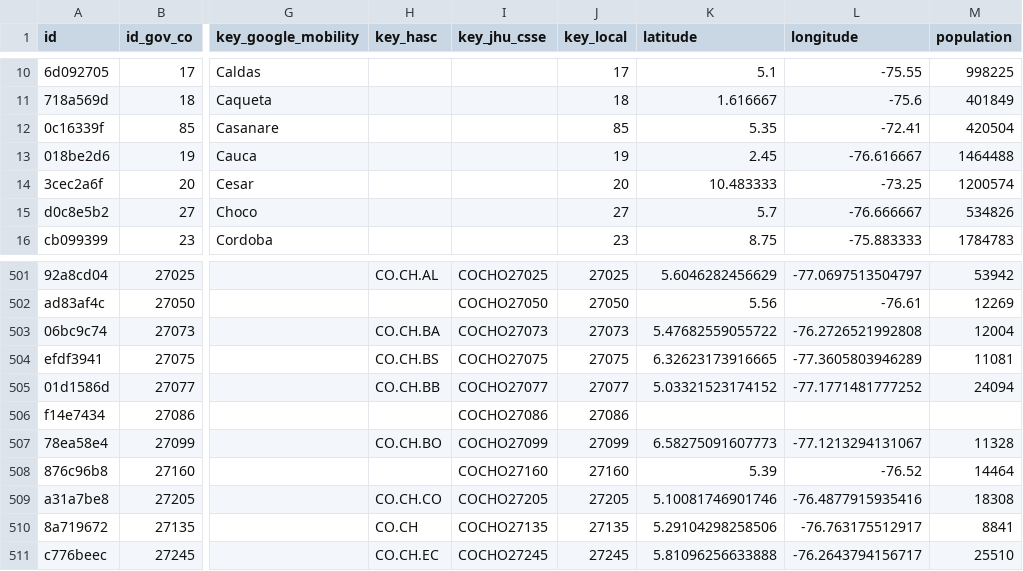
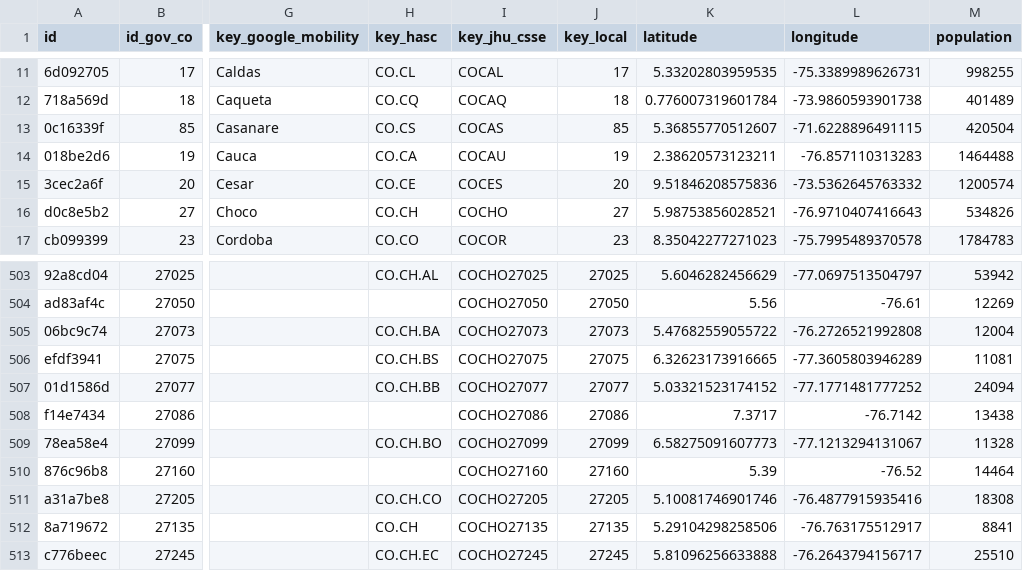
Before and after one commit to covid19datahub/COVID19, a CSV file: inst/extdata/db/COL.csv, drawn as a sheet; only a part is shown, gaps mark what is left out; addresses are those after the commit; the diff covers the shown part only; the diff names each change by its address in the sheet, - before the commit and + after, or states it on an @@ line.

```diff
--- a/inst/extdata/db/COL.csv
+++ b/inst/extdata/db/COL.csv
-H11 (key_hasc): (empty)
+H11 (key_hasc): CO.CL
-I11 (key_jhu_csse): (empty)
+I11 (key_jhu_csse): COCAL
-K11 (latitude): 5.1
+K11 (latitude): 5.33202803959535
-L11 (longitude): -75.55
+L11 (longitude): -75.3389989626731
-M11 (population): 998225
+M11 (population): 998255
-H12 (key_hasc): (empty)
+H12 (key_hasc): CO.CQ
-I12 (key_jhu_csse): (empty)
+I12 (key_jhu_csse): COCAQ
-K12 (latitude): 1.616667
+K12 (latitude): 0.776007319601784
-L12 (longitude): -75.6
+L12 (longitude): -73.9860593901738
-M12 (population): 401849
+M12 (population): 401489
-H13 (key_hasc): (empty)
+H13 (key_hasc): CO.CS
-I13 (key_jhu_csse): (empty)
+I13 (key_jhu_csse): COCAS
-K13 (latitude): 5.35
+K13 (latitude): 5.36855770512607
-L13 (longitude): -72.41
+L13 (longitude): -71.6228896491115
-H14 (key_hasc): (empty)
+H14 (key_hasc): CO.CA
-I14 (key_jhu_csse): (empty)
+I14 (key_jhu_csse): COCAU
-K14 (latitude): 2.45
+K14 (latitude): 2.38620573123211
-L14 (longitude): -76.616667
+L14 (longitude): -76.857110313283
-H15 (key_hasc): (empty)
+H15 (key_hasc): CO.CE
-I15 (key_jhu_csse): (empty)
+I15 (key_jhu_csse): COCES
-K15 (latitude): 10.483333
+K15 (latitude): 9.51846208575836
-L15 (longitude): -73.25
+L15 (longitude): -73.5362645763332
-H16 (key_hasc): (empty)
+H16 (key_hasc): CO.CH
-I16 (key_jhu_csse): (empty)
+I16 (key_jhu_csse): COCHO
-K16 (latitude): 5.7
+K16 (latitude): 5.98753856028521
-L16 (longitude): -76.666667
+L16 (longitude): -76.9710407416643
-H17 (key_hasc): (empty)
+H17 (key_hasc): CO.CO
-I17 (key_jhu_csse): (empty)
+I17 (key_jhu_csse): COCOR
-K17 (latitude): 8.75
+K17 (latitude): 8.35042277271023
-L17 (longitude): -75.883333
+L17 (longitude): -75.7995489370578
-K508 (latitude): (empty)
+K508 (latitude): 7.3717
-L508 (longitude): (empty)
+L508 (longitude): -76.7142
-M508 (population): (empty)
+M508 (population): 13438
```
Also changed, not shown: 2 added rows, 1 removed row and 120 edited cells elsewhere in this file.
